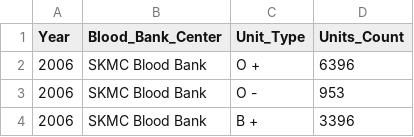
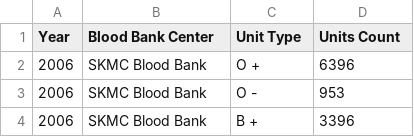
Before and after one commit to abhijithneilabraham/tableQA, a CSV file: tableqa/cleaned_data/Blood Banks - Data.csv, drawn as a sheet; only a part is shown.

```diff
--- a/tableqa/cleaned_data/Blood Banks - Data.csv
+++ b/tableqa/cleaned_data/Blood Banks - Data.csv
@@ -1,2 +1,2 @@
-Year,Blood_Bank_Center,Unit_Type,Units_Count
+Year,Blood Bank Center,Unit Type,Units Count
 2006,SKMC Blood Bank,O +,6396
```
Also changed, not shown: tableqa/cleaned_data/Activities - Data.csv, tableqa/cleaned_data/Cancer Death - Data.csv, 17 other files.
